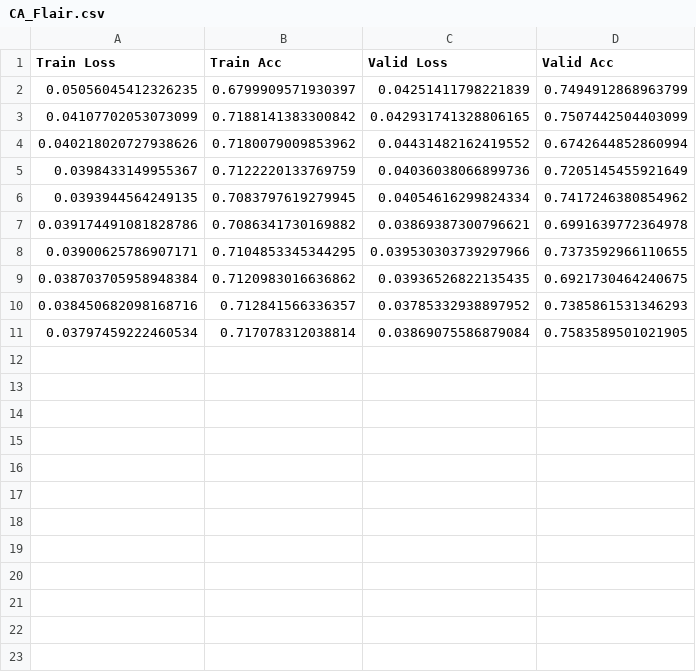
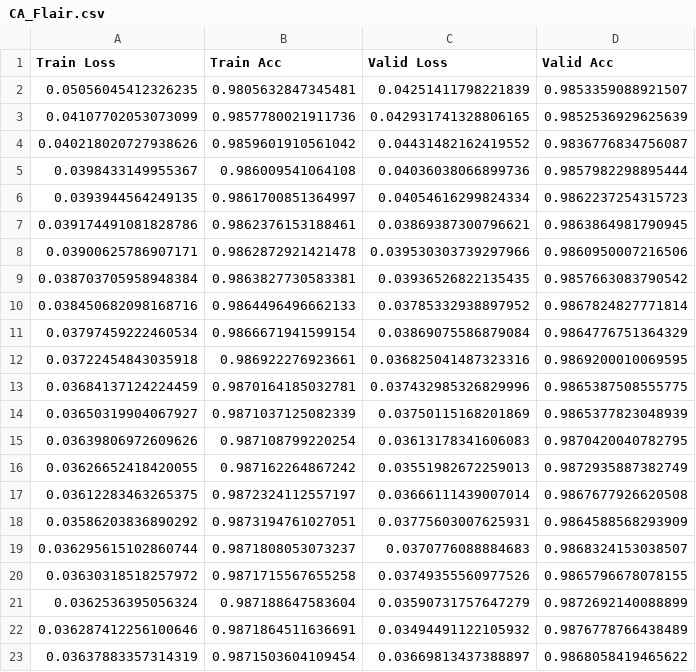
Before and after one commit to marcohoucheng/Brain-Tumor-Segmentation-with-Computer-Vision, a CSV file: results/CA_Flair.csv, drawn as a sheet; only a part is shown; the diff covers the shown part only.

Commit message:
Model training complete

```diff
--- a/results/CA_Flair.csv
+++ b/results/CA_Flair.csv
@@ -1,11 +1,23 @@
 Train Loss,Train Acc,Valid Loss,Valid Acc
-0.05056045412326235,0.6799909571930397,0.04251411798221839,0.7494912868963799
-0.04107702053073099,0.7188141383300842,0.042931741328806165,0.7507442504403099
-0.040218020727938626,0.7180079009853962,0.04431482162419552,0.6742644852860994
-0.0398433149955367,0.7122220133769759,0.04036038066899736,0.7205145455921649
-0.0393944564249135,0.7083797619279945,0.04054616299824334,0.7417246380854962
-0.039174491081828786,0.7086341730169882,0.03869387300796621,0.6991639772364978
-0.03900625786907171,0.7104853345344295,0.039530303739297966,0.7373592966110655
-0.038703705958948384,0.7120983016636862,0.03936526822135435,0.6921730464240675
-0.038450682098168716,0.712841566336357,0.03785332938897952,0.7385861531346293
-0.03797459222460534,0.717078312038814,0.03869075586879084,0.7583589501021905
+0.05056045412326235,0.9805632847345481,0.04251411798221839,0.9853359088921507
+0.04107702053073099,0.9857780021911736,0.042931741328806165,0.9852536929625639
+0.040218020727938626,0.9859601910561042,0.04431482162419552,0.9836776834756087
+0.0398433149955367,0.986009541064108,0.04036038066899736,0.9857982298895444
+0.0393944564249135,0.9861700851364997,0.04054616299824334,0.9862237254315723
+0.039174491081828786,0.9862376153188461,0.03869387300796621,0.9863864981790945
+0.03900625786907171,0.9862872921421478,0.039530303739297966,0.9860950007216506
+0.038703705958948384,0.9863827730583381,0.03936526822135435,0.9857663083790542
+0.038450682098168716,0.9864496496662133,0.03785332938897952,0.9867824827771814
+0.03797459222460534,0.9866671941599154,0.03869075586879084,0.9864776751364329
+0.03722454843035918,0.986922276923661,0.036825041487323316,0.9869200010069595
+0.03684137124224459,0.9870164185032781,0.037432985326829996,0.9865387508555775
+0.03650319904067927,0.9871037125082339,0.03750115168201869,0.9865377823048939
+0.03639806972609626,0.987108799220254,0.03613178341606083,0.9870420040782795
+0.03626652418420055,0.987162264867242,0.03551982672259013,0.9872935887382749
+0.03612283463265375,0.9872324112557197,0.03666111439007014,0.9867677926620508
+0.03586203836890292,0.9873194761027051,0.03775603007625931,0.9864588568293909
+0.036295615102860744,0.9871808053073237,0.0370776088884683,0.9868324153038507
+0.03630318518257972,0.9871715567655258,0.03749355560977526,0.9865796678078155
+0.0362536395056324,0.987188647583604,0.03590731757647279,0.9872692140088899
+0.036287412256100646,0.9871864511636691,0.03494491122105932,0.9876778766438489
+0.03637883357314319,0.9871503604109454,0.03669813437388897,0.9868058419465622
```
Also changed, not shown: 18 added rows elsewhere in this file, 20 other files.
